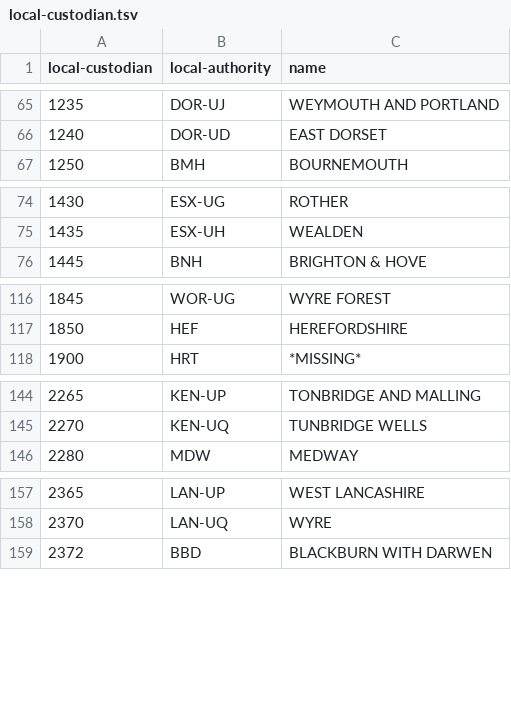
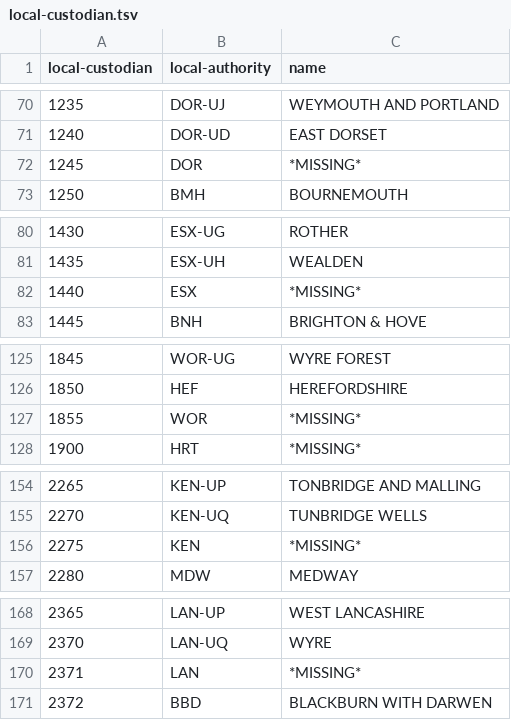
Before and after one commit to openregister/local-authority-data, a TSV file: maps/local-custodian.tsv, drawn as a sheet; only a part is shown, gaps mark what is left out; the diff covers the shown part only; the diff names each change by its address in the sheet, - before the commit and + after, or states it on an @@ line.

Commit message:
Add missing local custodian codes found in GeoPlace Apr 2010 PDF

```diff
--- a/maps/local-custodian.tsv
+++ b/maps/local-custodian.tsv
+row 72: 1245 | DOR | *MISSING*
+row 82: 1440 | ESX | *MISSING*
+row 127: 1855 | WOR | *MISSING*
+row 156: 2275 | KEN | *MISSING*
+row 170: 2371 | LAN | *MISSING*
```
Also changed, not shown: 19 added rows elsewhere in this file.
